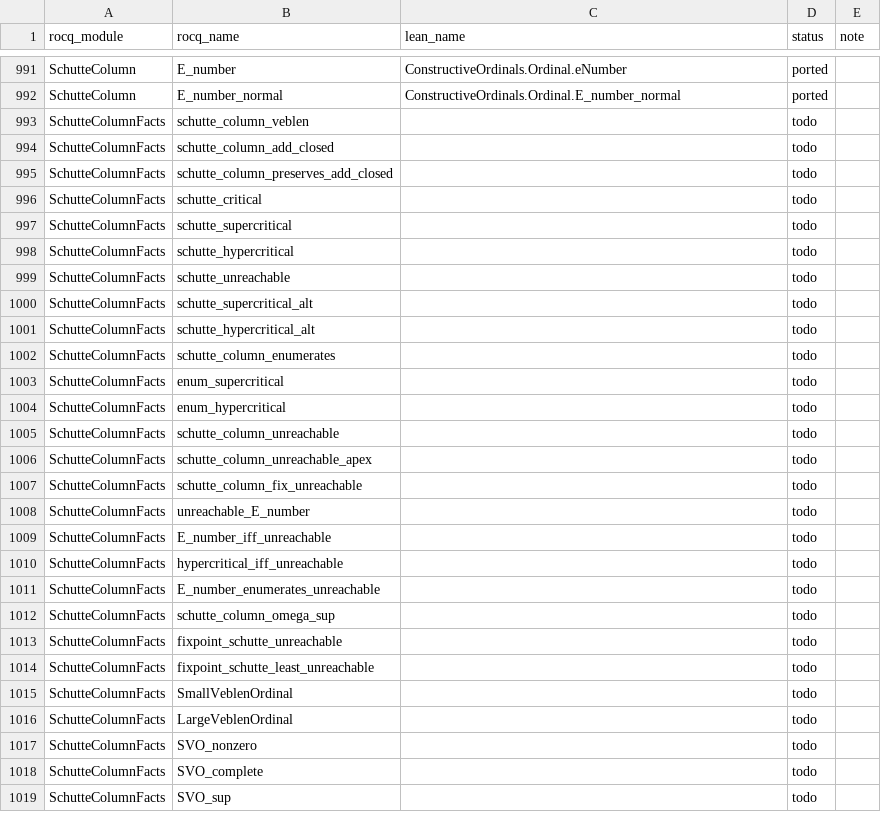
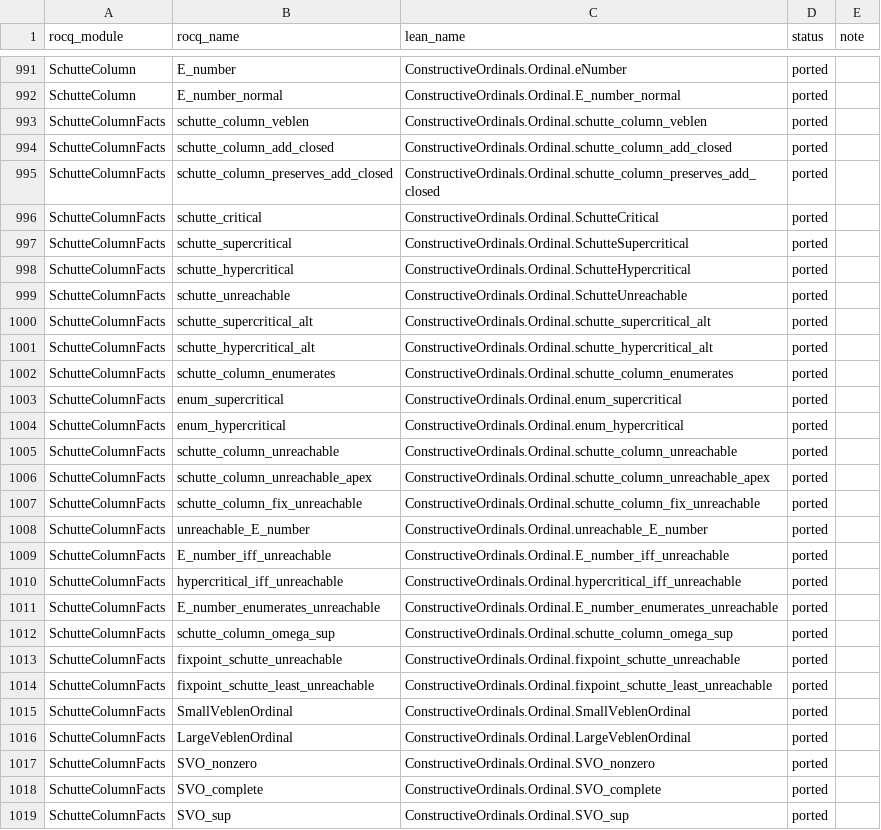
Before and after one commit to robdockins/ordinals, a CSV file: lean/PORTING_MAP.csv, drawn as a sheet; only a part is shown, gaps mark what is left out; the diff covers the shown part only.

```diff
--- a/lean/PORTING_MAP.csv
+++ b/lean/PORTING_MAP.csv
@@ -992,28 +992,28 @@ SchutteColumn,E_number,ConstructiveOrdinals.Ordinal.eNumber,ported,
 SchutteColumn,E_number_normal,ConstructiveOrdinals.Ordinal.E_number_normal,ported,
-SchutteColumnFacts,schutte_column_veblen,,todo,
-SchutteColumnFacts,schutte_column_add_closed,,todo,
-SchutteColumnFacts,schutte_column_preserves_add_closed,,todo,
-SchutteColumnFacts,schutte_critical,,todo,
-SchutteColumnFacts,schutte_supercritical,,todo,
-SchutteColumnFacts,schutte_hypercritical,,todo,
-SchutteColumnFacts,schutte_unreachable,,todo,
-SchutteColumnFacts,schutte_supercritical_alt,,todo,
-SchutteColumnFacts,schutte_hypercritical_alt,,todo,
-SchutteColumnFacts,schutte_column_enumerates,,todo,
-SchutteColumnFacts,enum_supercritical,,todo,
-SchutteColumnFacts,enum_hypercritical,,todo,
-SchutteColumnFacts,schutte_column_unreachable,,todo,
-SchutteColumnFacts,schutte_column_unreachable_apex,,todo,
-SchutteColumnFacts,schutte_column_fix_unreachable,,todo,
-SchutteColumnFacts,unreachable_E_number,,todo,
-SchutteColumnFacts,E_number_iff_unreachable,,todo,
-SchutteColumnFacts,hypercritical_iff_unreachable,,todo,
-SchutteColumnFacts,E_number_enumerates_unreachable,,todo,
-SchutteColumnFacts,schutte_column_omega_sup,,todo,
-SchutteColumnFacts,fixpoint_schutte_unreachable,,todo,
-SchutteColumnFacts,fixpoint_schutte_least_unreachable,,todo,
-SchutteColumnFacts,SmallVeblenOrdinal,,todo,
-SchutteColumnFacts,LargeVeblenOrdinal,,todo,
-SchutteColumnFacts,SVO_nonzero,,todo,
-SchutteColumnFacts,SVO_complete,,todo,
-SchutteColumnFacts,SVO_sup,,todo,
+SchutteColumnFacts,schutte_column_veblen,ConstructiveOrdinals.Ordinal.schutte_column_veblen,ported,
+SchutteColumnFacts,schutte_column_add_closed,ConstructiveOrdinals.Ordinal.schutte_column_add_closed,ported,
+SchutteColumnFacts,schutte_column_preserves_add_closed,ConstructiveOrdinals.Ordinal.schutte_column_preserves_add_closed,ported,
+SchutteColumnFacts,schutte_critical,ConstructiveOrdinals.Ordinal.SchutteCritical,ported,
+SchutteColumnFacts,schutte_supercritical,ConstructiveOrdinals.Ordinal.SchutteSupercritical,ported,
+SchutteColumnFacts,schutte_hypercritical,ConstructiveOrdinals.Ordinal.SchutteHypercritical,ported,
+SchutteColumnFacts,schutte_unreachable,ConstructiveOrdinals.Ordinal.SchutteUnreachable,ported,
+SchutteColumnFacts,schutte_supercritical_alt,ConstructiveOrdinals.Ordinal.schutte_supercritical_alt,ported,
+SchutteColumnFacts,schutte_hypercritical_alt,ConstructiveOrdinals.Ordinal.schutte_hypercritical_alt,ported,
+SchutteColumnFacts,schutte_column_enumerates,ConstructiveOrdinals.Ordinal.schutte_column_enumerates,ported,
+SchutteColumnFacts,enum_supercritical,ConstructiveOrdinals.Ordinal.enum_supercritical,ported,
+SchutteColumnFacts,enum_hypercritical,ConstructiveOrdinals.Ordinal.enum_hypercritical,ported,
+SchutteColumnFacts,schutte_column_unreachable,ConstructiveOrdinals.Ordinal.schutte_column_unreachable,ported,
+SchutteColumnFacts,schutte_column_unreachable_apex,ConstructiveOrdinals.Ordinal.schutte_column_unreachable_apex,ported,
+SchutteColumnFacts,schutte_column_fix_unreachable,ConstructiveOrdinals.Ordinal.schutte_column_fix_unreachable,ported,
+SchutteColumnFacts,unreachable_E_number,ConstructiveOrdinals.Ordinal.unreachable_E_number,ported,
+SchutteColumnFacts,E_number_iff_unreachable,ConstructiveOrdinals.Ordinal.E_number_iff_unreachable,ported,
+SchutteColumnFacts,hypercritical_iff_unreachable,ConstructiveOrdinals.Ordinal.hypercritical_iff_unreachable,ported,
+SchutteColumnFacts,E_number_enumerates_unreachable,ConstructiveOrdinals.Ordinal.E_number_enumerates_unreachable,ported,
+SchutteColumnFacts,schutte_column_omega_sup,ConstructiveOrdinals.Ordinal.schutte_column_omega_sup,ported,
+SchutteColumnFacts,fixpoint_schutte_unreachable,ConstructiveOrdinals.Ordinal.fixpoint_schutte_unreachable,ported,
+SchutteColumnFacts,fixpoint_schutte_least_unreachable,ConstructiveOrdinals.Ordinal.fixpoint_schutte_least_unreachable,ported,
+SchutteColumnFacts,SmallVeblenOrdinal,ConstructiveOrdinals.Ordinal.SmallVeblenOrdinal,ported,
+SchutteColumnFacts,LargeVeblenOrdinal,ConstructiveOrdinals.Ordinal.LargeVeblenOrdinal,ported,
+SchutteColumnFacts,SVO_nonzero,ConstructiveOrdinals.Ordinal.SVO_nonzero,ported,
+SchutteColumnFacts,SVO_complete,ConstructiveOrdinals.Ordinal.SVO_complete,ported,
+SchutteColumnFacts,SVO_sup,ConstructiveOrdinals.Ordinal.SVO_sup,ported,
```
Also changed, not shown: 32 edited cells elsewhere in this file, 2 other files.
